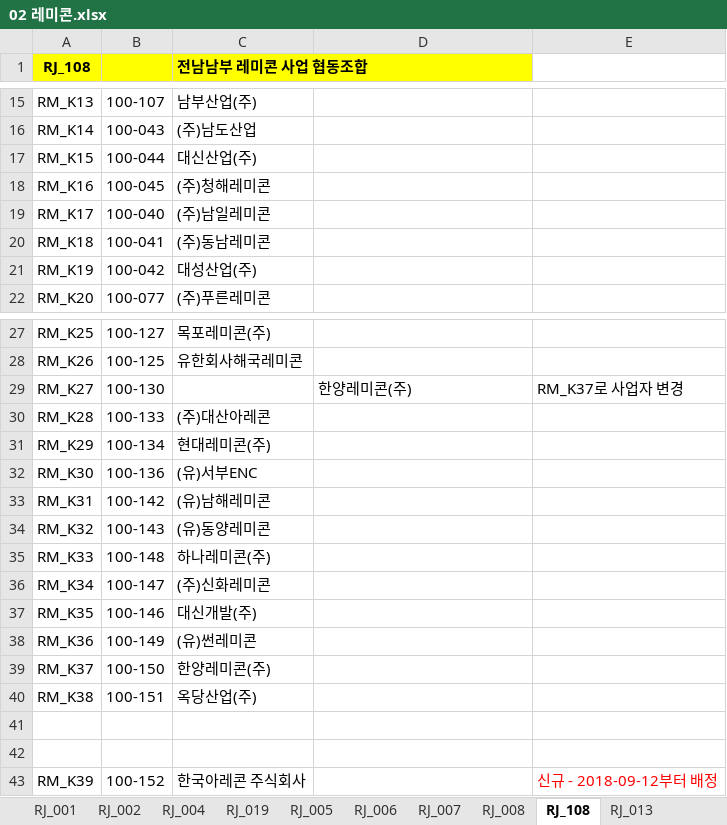
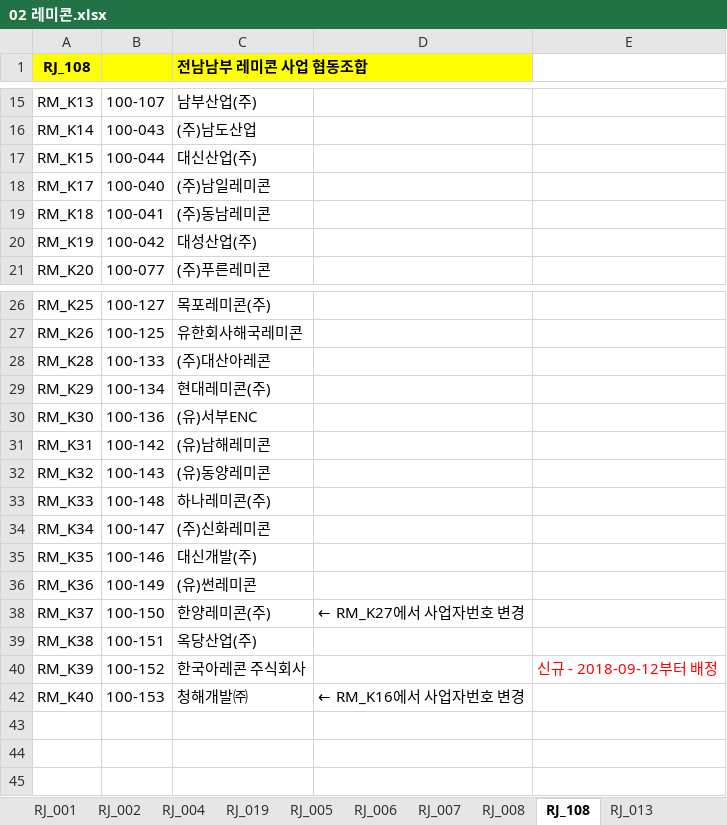
Before and after one commit to lovelhn/02_GimaekBill, an Excel workbook: 02 레미콘.xlsx, sheet RJ_108, drawn as a sheet; only a part is shown, gaps mark what is left out; values as stored, in another font and other column widths than the file's, no borders; removed rows and columns are numbered as before the commit, all else as after; the diff names each change by its address in the sheet, - before the commit and + after, or states it on an @@ line.

```diff
--- a/02 레미콘.xlsx (sheet RJ_108)
+++ b/02 레미콘.xlsx (sheet RJ_108)
-row 18: RM_K16 | 100-045 | (주)청해레미콘
@@ row 29 hidden: RM_K27 | 100-130 |  | 한양레미콘(주) | RM_K37로 사업자 변경 @@
-D38: (empty)
+D38: ← RM_K27에서 사업자번호 변경
-row 41: (empty)
-row 42: (empty)
+row 42: RM_K40 | 100-153 | 청해개발㈜ | ← RM_K16에서 사업자번호 변경
```
Also changed, not shown: sheet RJ_004, sheet RJ_009, sheet RJ_002, sheet RJ_019, sheet RJ_001, formulas that keep their value, hidden cells, 01 회원사사용료현황(2019년).xlsx, 03 아스콘.xlsx.
